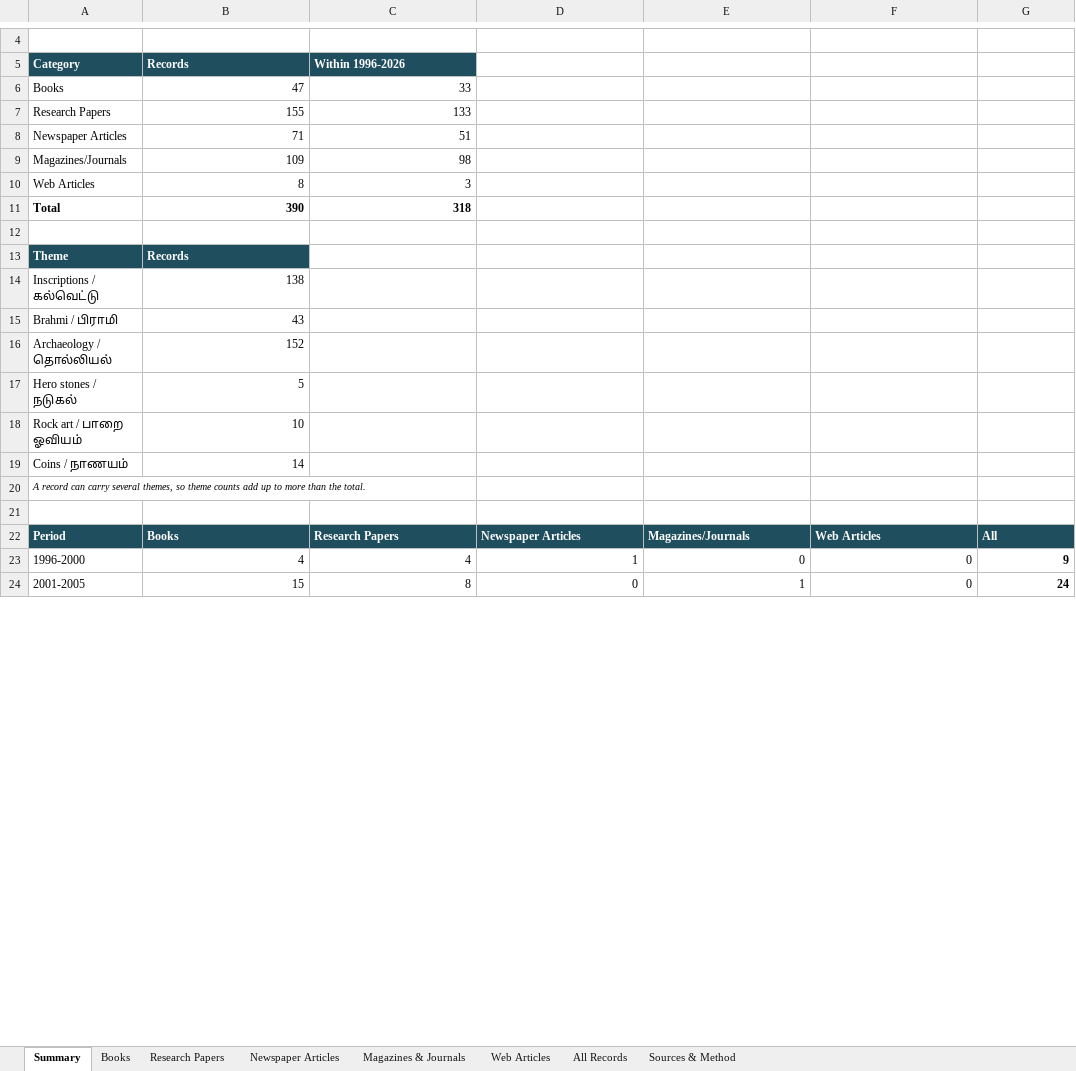
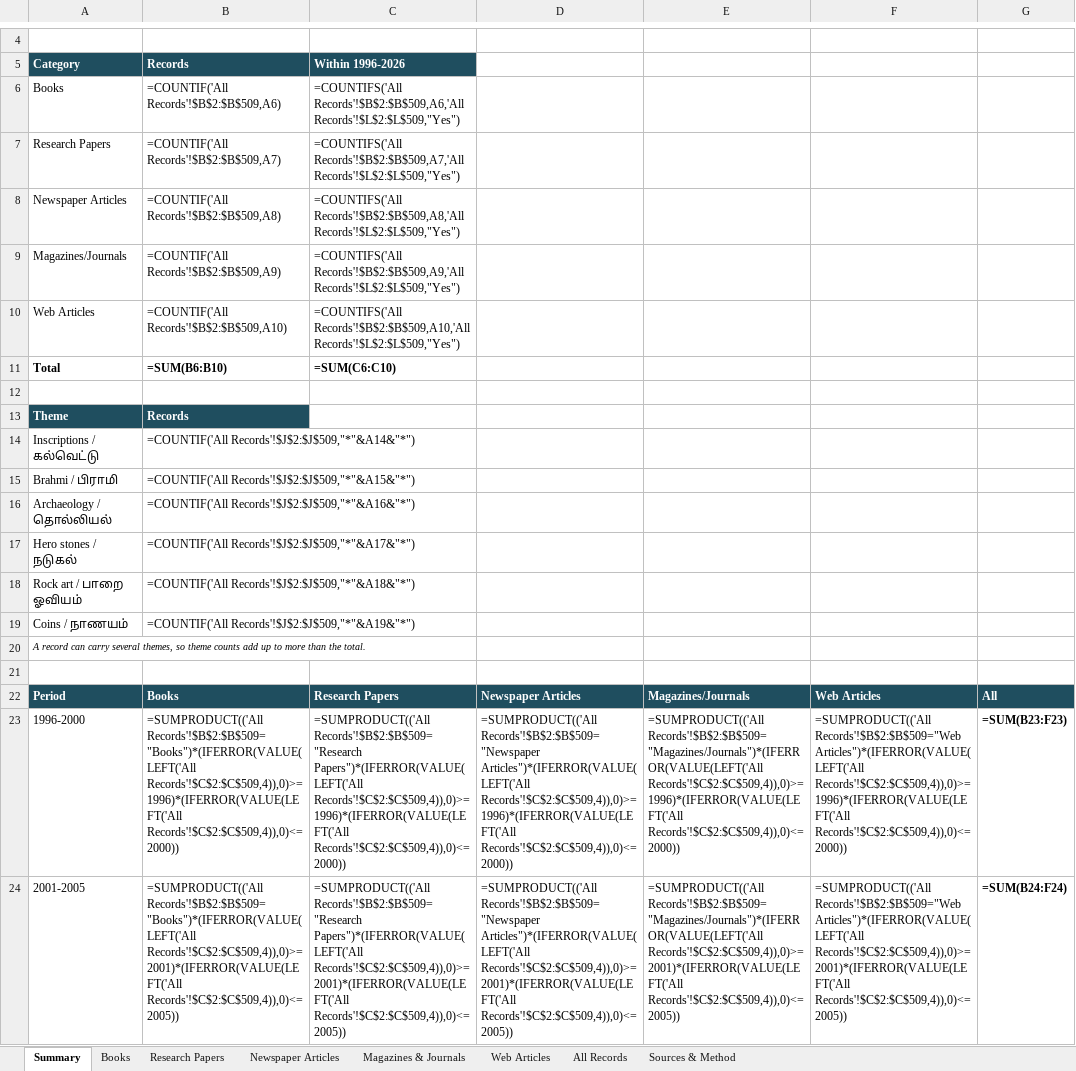
Before and after one commit to Udhayan26/srilanka-tamil-inscriptions-bibliography, an Excel workbook: output/SriLanka_Tamil_Inscriptions_Bibliography.xlsx, sheet Summary, drawn as a sheet; only a part is shown, gaps mark what is left out; values as stored, in another font and other column widths than the file's, no borders; formulas without a stored value are shown as written; the diff covers the shown part only; the diff names each change by its address in the sheet, - before the commit and + after, or states it on an @@ line.

```diff
--- a/output/SriLanka_Tamil_Inscriptions_Bibliography.xlsx (sheet Summary)
+++ b/output/SriLanka_Tamil_Inscriptions_Bibliography.xlsx (sheet Summary)
-B6: 47
+B6: =COUNTIF('All Records'!$B$2:$B$509,A6)
-C6: 33
+C6: =COUNTIFS('All Records'!$B$2:$B$509,A6,'All Records'!$L$2:$L$509,"Yes")
-B7: 155
+B7: =COUNTIF('All Records'!$B$2:$B$509,A7)
-C7: 133
+C7: =COUNTIFS('All Records'!$B$2:$B$509,A7,'All Records'!$L$2:$L$509,"Yes")
-B8: 71
+B8: =COUNTIF('All Records'!$B$2:$B$509,A8)
-C8: 51
+C8: =COUNTIFS('All Records'!$B$2:$B$509,A8,'All Records'!$L$2:$L$509,"Yes")
-B9: 109
+B9: =COUNTIF('All Records'!$B$2:$B$509,A9)
-C9: 98
+C9: =COUNTIFS('All Records'!$B$2:$B$509,A9,'All Records'!$L$2:$L$509,"Yes")
-B10: 8
+B10: =COUNTIF('All Records'!$B$2:$B$509,A10)
-C10: 3
+C10: =COUNTIFS('All Records'!$B$2:$B$509,A10,'All Records'!$L$2:$L$509,"Yes")
-B11: 390
+B11: =SUM(B6:B10)
-C11: 318
+C11: =SUM(C6:C10)
-B14: 138
+B14: =COUNTIF('All Records'!$J$2:$J$509,"*"&A14&"*")
-B15: 43
+B15: =COUNTIF('All Records'!$J$2:$J$509,"*"&A15&"*")
-B16: 152
+B16: =COUNTIF('All Records'!$J$2:$J$509,"*"&A16&"*")
-B17: 5
+B17: =COUNTIF('All Records'!$J$2:$J$509,"*"&A17&"*")
-B18: 10
+B18: =COUNTIF('All Records'!$J$2:$J$509,"*"&A18&"*")
-B19: 14
+B19: =COUNTIF('All Records'!$J$2:$J$509,"*"&A19&"*")
-B23: 4
+B23: =SUMPRODUCT(('All Records'!$B$2:$B$509="Books")*(IFERROR(VALUE(LEFT('All Records'!$C$2:$C$509,4)),0)>=1996)*(IFERROR(VALUE(LEFT('All Records'!$C$2:$C$509,4)),0)<=2000))
-C23: 4
+C23: =SUMPRODUCT(('All Records'!$B$2:$B$509="Research Papers")*(IFERROR(VALUE(LEFT('All Records'!$C$2:$C$509,4)),0)>=1996)*(IFERROR(VALUE(LEFT('All Records'!$C$2:$C$509,4)),0)<=2000))
-D23: 1
+D23: =SUMPRODUCT(('All Records'!$B$2:$B$509="Newspaper Articles")*(IFERROR(VALUE(LEFT('All Records'!$C$2:$C$509,4)),0)>=1996)*(IFERROR(VALUE(LEFT('All Records'!$C$2:$C$509,4)),0)<=2000))
-E23: 0
+E23: =SUMPRODUCT(('All Records'!$B$2:$B$509="Magazines/Journals")*(IFERROR(VALUE(LEFT('All Records'!$C$2:$C$509,4)),0)>=1996)*(IFERROR(VALUE(LEFT('All Records'!$C$2:$C$509,4)),0)<=2000))
-F23: 0
+F23: =SUMPRODUCT(('All Records'!$B$2:$B$509="Web Articles")*(IFERROR(VALUE(LEFT('All Records'!$C$2:$C$509,4)),0)>=1996)*(IFERROR(VALUE(LEFT('All Records'!$C$2:$C$509,4)),0)<=2000))
-G23: 9
+G23: =SUM(B23:F23)
-B24: 15
+B24: =SUMPRODUCT(('All Records'!$B$2:$B$509="Books")*(IFERROR(VALUE(LEFT('All Records'!$C$2:$C$509,4)),0)>=2001)*(IFERROR(VALUE(LEFT('All Records'!$C$2:$C$509,4)),0)<=2005))
-C24: 8
+C24: =SUMPRODUCT(('All Records'!$B$2:$B$509="Research Papers")*(IFERROR(VALUE(LEFT('All Records'!$C$2:$C$509,4)),0)>=2001)*(IFERROR(VALUE(LEFT('All Records'!$C$2:$C$509,4)),0)<=2005))
-D24: 0
+D24: =SUMPRODUCT(('All Records'!$B$2:$B$509="Newspaper Articles")*(IFERROR(VALUE(LEFT('All Records'!$C$2:$C$509,4)),0)>=2001)*(IFERROR(VALUE(LEFT('All Records'!$C$2:$C$509,4)),0)<=2005))
-E24: 1
+E24: =SUMPRODUCT(('All Records'!$B$2:$B$509="Magazines/Journals")*(IFERROR(VALUE(LEFT('All Records'!$C$2:$C$509,4)),0)>=2001)*(IFERROR(VALUE(LEFT('All Records'!$C$2:$C$509,4)),0)<=2005))
-F24: 0
+F24: =SUMPRODUCT(('All Records'!$B$2:$B$509="Web Articles")*(IFERROR(VALUE(LEFT('All Records'!$C$2:$C$509,4)),0)>=2001)*(IFERROR(VALUE(LEFT('All Records'!$C$2:$C$509,4)),0)<=2005))
-G24: 24
+G24: =SUM(B24:F24)
```
Also changed, not shown: 24 edited cells elsewhere in this sheet, sheet All Records, sheet Web Articles, sheet Books, sheet Research Papers, charts or pictures, 3 other files.
